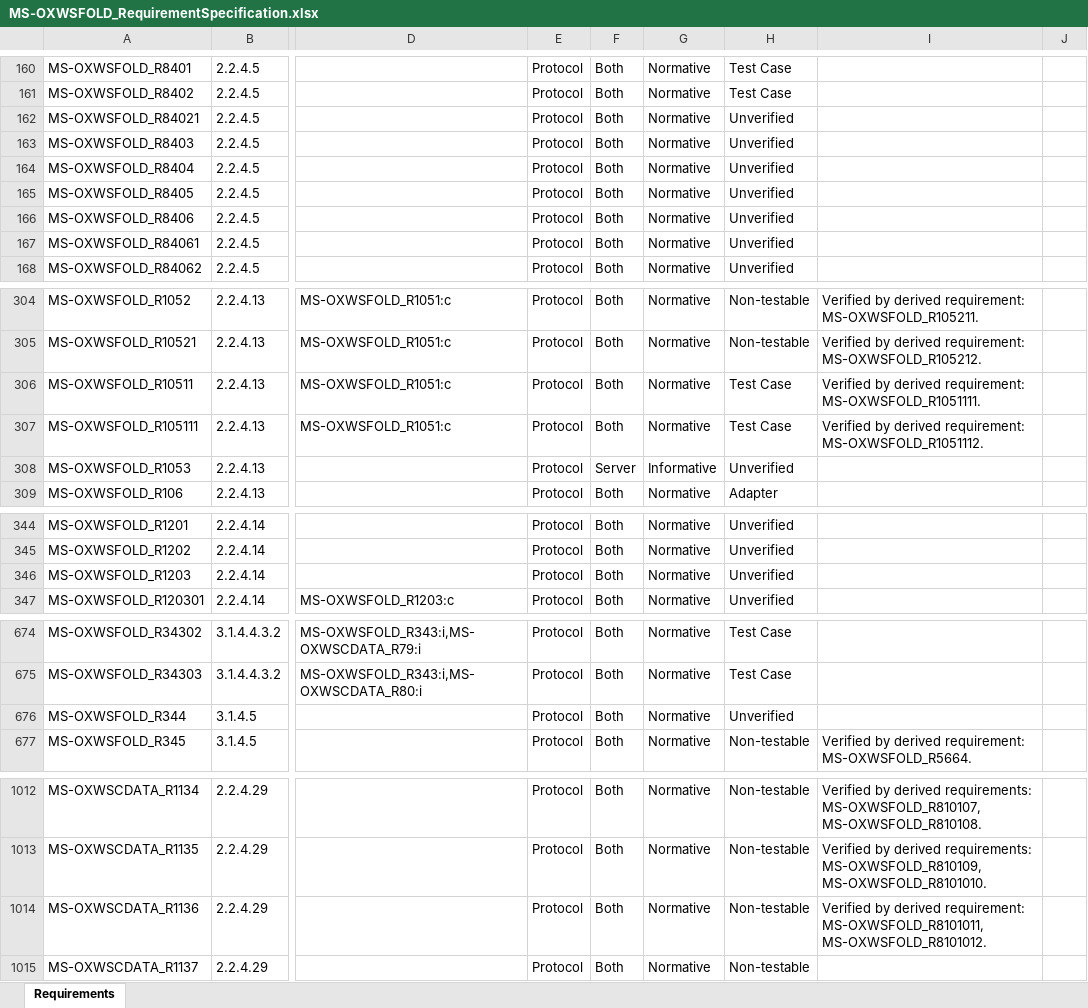
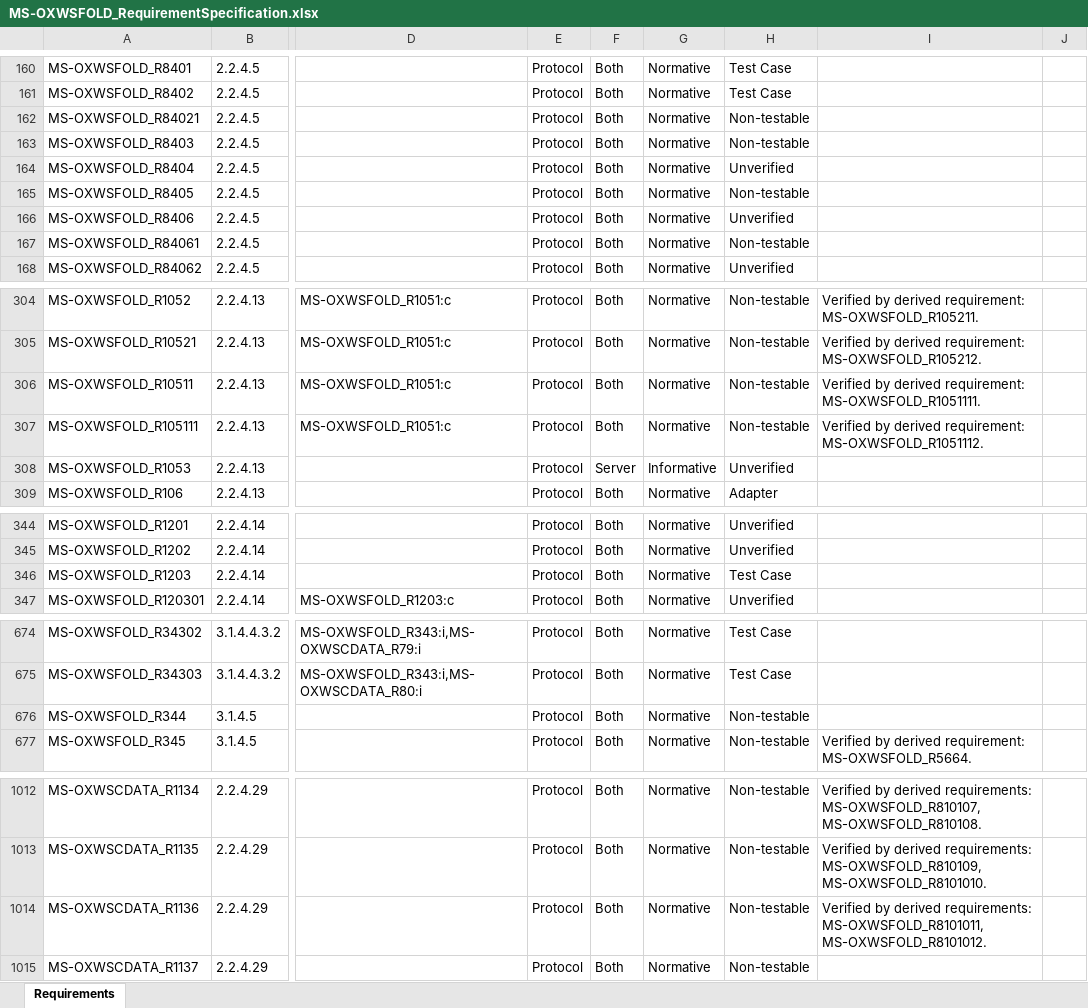
Before and after one commit to OfficeDev/Interop-TestSuites, an Excel workbook: ExchangeWebServices/Docs/MS-OXWSFOLD/MS-OXWSFOLD_RequirementSpecification.xlsx, sheet Requirements, drawn as a sheet; only a part is shown, gaps mark what is left out; values as stored, in another font and other column widths than the file's, no borders; conditional formats and table styles not drawn; the diff covers the shown part only; the diff names each change by its address in the sheet, - before the commit and + after, or states it on an @@ line.

Commit message:
Fix watchman issues for MS-OXWSCORE and MS-OXWSFOLD.

```diff
--- a/ExchangeWebServices/Docs/MS-OXWSFOLD/MS-OXWSFOLD_RequirementSpecification.xlsx (sheet Requirements)
+++ b/ExchangeWebServices/Docs/MS-OXWSFOLD/MS-OXWSFOLD_RequirementSpecification.xlsx (sheet Requirements)
-H162:H163: Unverified
+H162:H163: Non-testable
-H165: Unverified
+H165: Non-testable
-H167: Unverified
+H167: Non-testable
-H306:H307: Test Case
+H306:H307: Non-testable
-H346: Unverified
+H346: Test Case
-H676: Unverified
+H676: Non-testable
-I1014: …by derived requirement: MS-OXWSFOLD_R8101011, MS-OXWSFOLD_R8101012.
+I1014: …by derived requirements: MS-OXWSFOLD_R8101011, MS-OXWSFOLD_R8101012.
```
Also changed, not shown: 1 edited cell elsewhere in this sheet, 8 other files.
